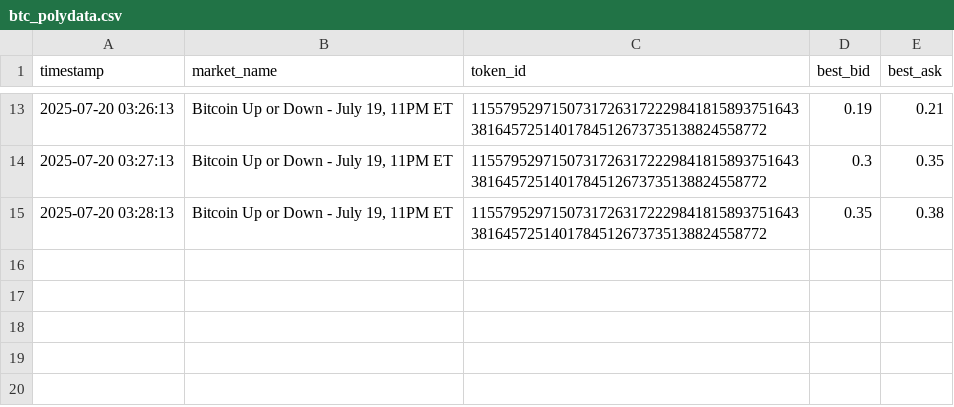
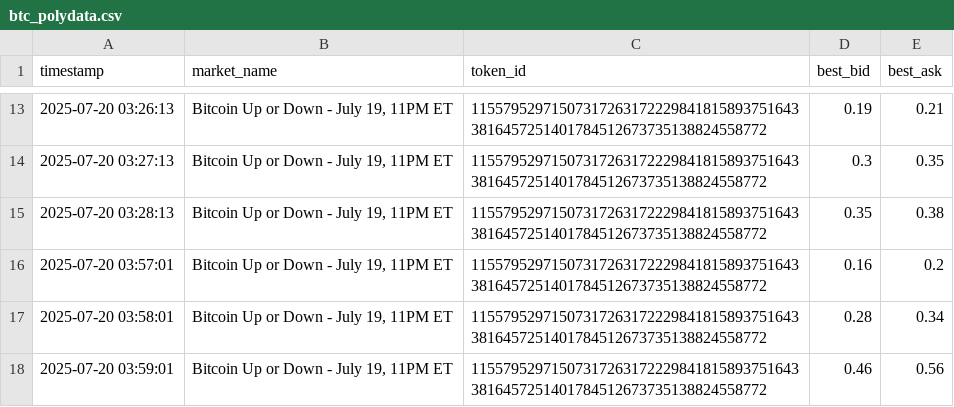
Before and after one commit to Yannick-o1/Polyscraper, a CSV file: btc_polydata.csv, drawn as a sheet; only a part is shown, gaps mark what is left out.

```diff
--- a/btc_polydata.csv
+++ b/btc_polydata.csv
@@ -15 +15,4 @@ timestamp,market_name,token_id,best_bid,best_ask
 2025-07-20 03:28:13,"Bitcoin Up or Down - July 19, 11PM ET",115579529715073172631722298418158937516433816457251401784512673735138824558772,0.35,0.38
+2025-07-20 03:57:01,"Bitcoin Up or Down - July 19, 11PM ET",115579529715073172631722298418158937516433816457251401784512673735138824558772,0.16,0.2
+2025-07-20 03:58:01,"Bitcoin Up or Down - July 19, 11PM ET",115579529715073172631722298418158937516433816457251401784512673735138824558772,0.28,0.34
+2025-07-20 03:59:01,"Bitcoin Up or Down - July 19, 11PM ET",115579529715073172631722298418158937516433816457251401784512673735138824558772,0.46,0.56
```
